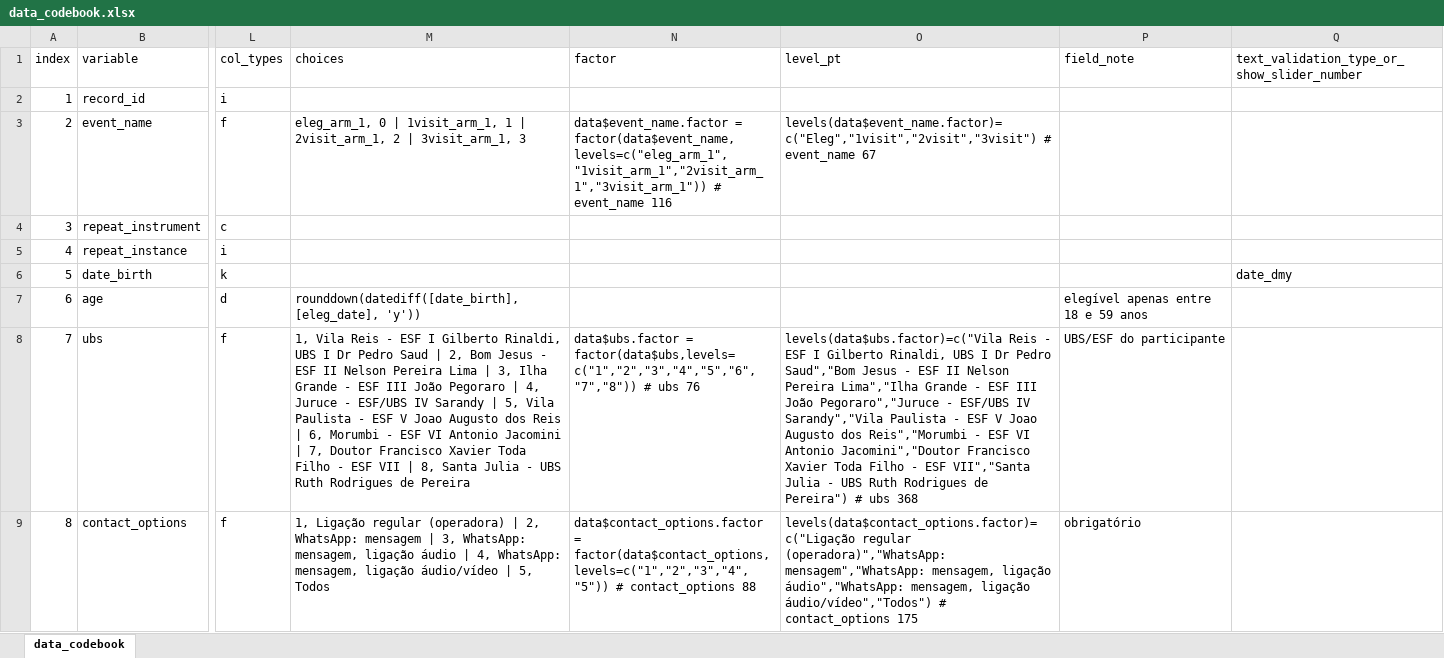
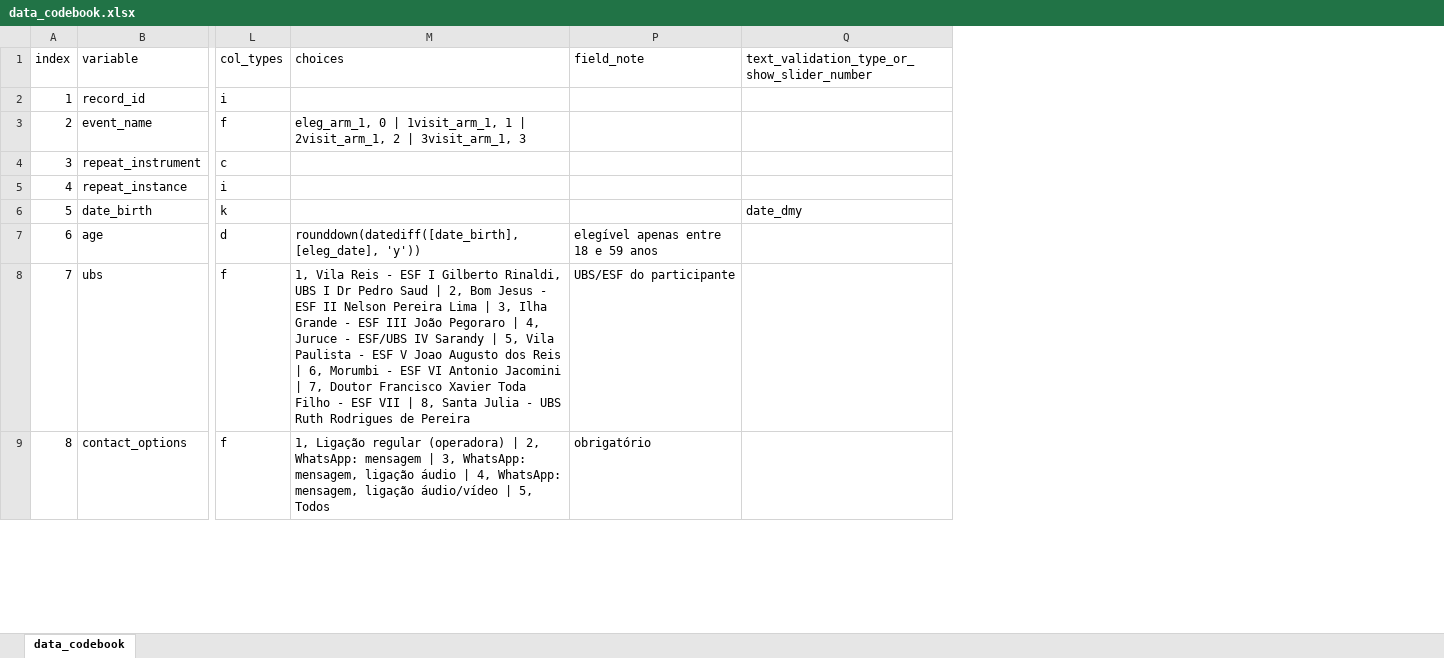
Before and after one commit to gsplmoura/DVEP, an Excel workbook: data_codebook.xlsx, sheet data_codebook, drawn as a sheet; only a part is shown, gaps mark what is left out; values as stored, in another font and other column widths than the file's, no borders; conditional formats and table styles not drawn; the diff names each change by its address in the sheet, - before the commit and + after, or states it on an @@ line.

```diff
--- a/data_codebook.xlsx (sheet data_codebook)
+++ b/data_codebook.xlsx (sheet data_codebook)
@@ column N (factor) hidden, rows 3-9: data$event_name.factor = factor(data$event_name,levels=c("eleg_arm_1","1visit_arm_1","2visit_arm_1","3visit_arm_1")) # event_name 116 |  |  |  |  | data$ubs.factor = factor(data$ubs,levels=c("1","2","3","4","5","6","7","8")) # ubs 76 | data$contact_options.factor = factor(data$contact_options,levels=c("1","2","3","4","5")) # contact_options 88 @@
@@ column O (level_pt) hidden, rows 3-9: levels(data$event_name.factor)=c("Eleg","1visit","2visit","3visit") # event_name 67 |  |  |  |  | levels(data$ubs.factor)=c("Vila Reis - ESF I Gilberto Rinaldi, UBS I Dr Pedro Saud","Bom Jesus - ESF II Nelson Pereira Lima","Ilha Grande - ESF III João Pegoraro","Juruce - ESF/UBS IV Sarandy","Vila Paulista - ESF V Joao Augusto dos Reis","Morumbi - ESF VI Antonio Jacomini","Doutor Francisco Xavier Toda Filho - ESF VII","Santa Julia - UBS Ruth Rodrigues de Pereira") # ubs 368 | levels(data$contact_options.factor)=c("Ligação regular (operadora)","WhatsApp: mensagem","WhatsApp: mensagem, ligação áudio","WhatsApp: mensagem, ligação áudio/vídeo","Todos") # contact_options 175 @@
```
Also changed, not shown: 2 other files.
